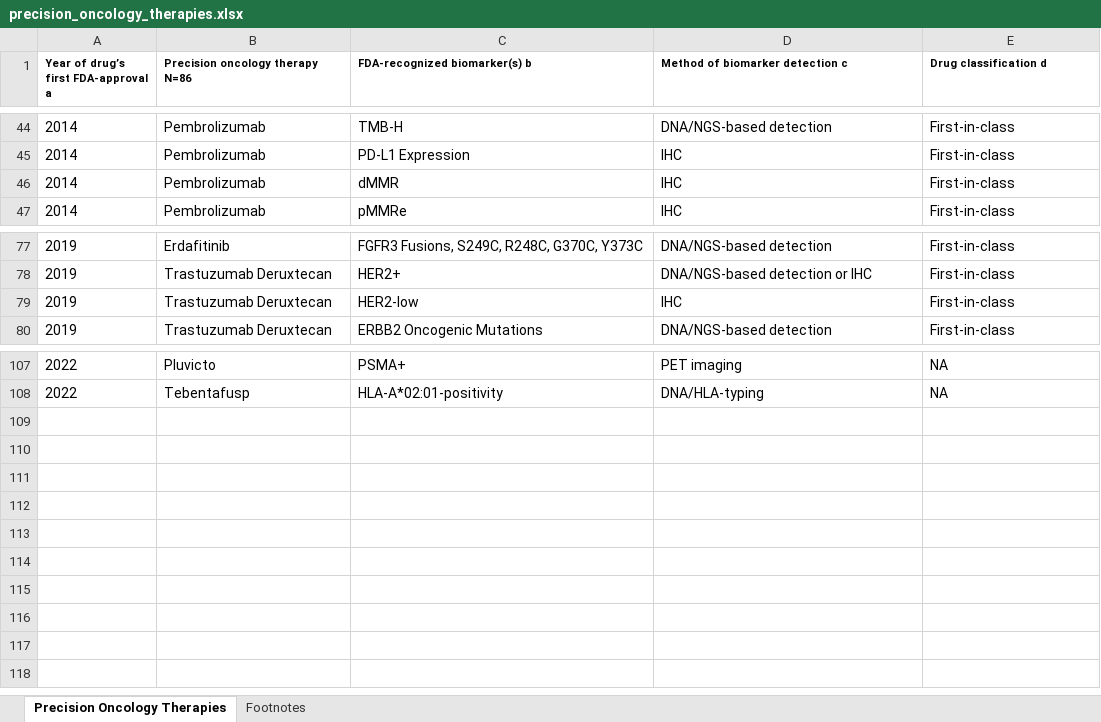
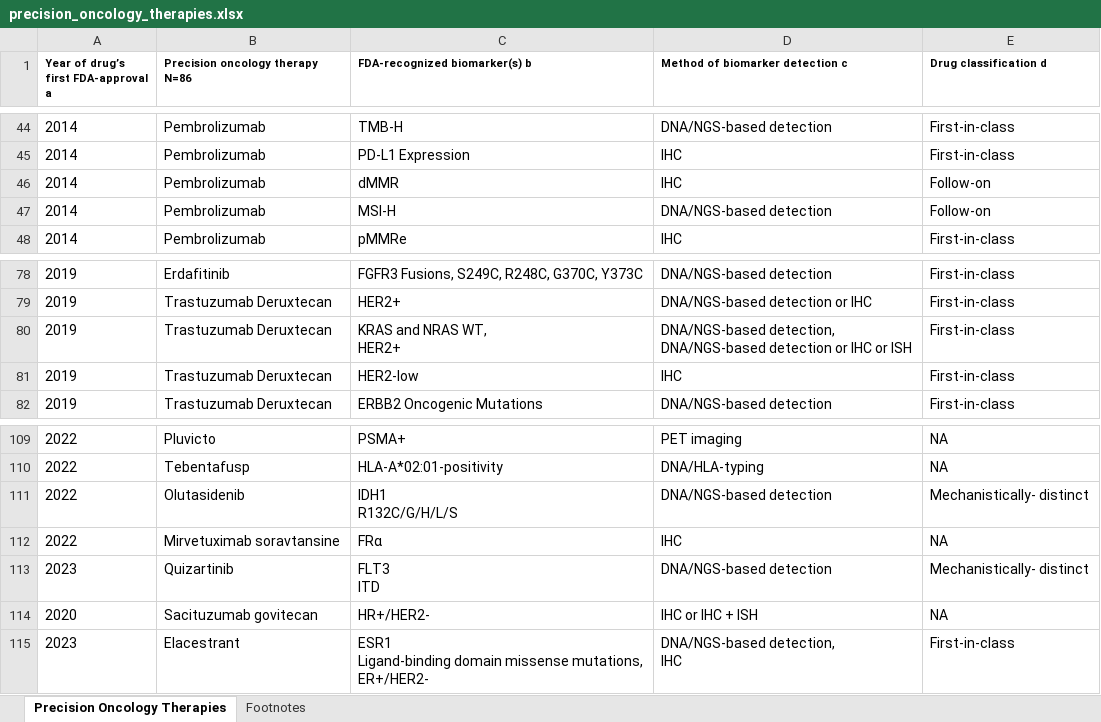
Before and after one commit to oncokb/oncokb-public, an Excel workbook: src/main/webapp/content/files/precisionOncologyTherapies/precision_oncology_therapies.xlsx, sheet Precision Oncology Therapies, drawn as a sheet; only a part is shown, gaps mark what is left out; values as stored, in another font and other column widths than the file's, no borders; ↵ is a line break in a cell; the diff names each change by its address in the sheet, - before the commit and + after, or states it on an @@ line.

Commit message:
Update content

```diff
--- a/src/main/webapp/content/files/precisionOncologyTherapies/precision_oncology_therapies.xlsx (sheet Precision Oncology Therapies)
+++ b/src/main/webapp/content/files/precisionOncologyTherapies/precision_oncology_therapies.xlsx (sheet Precision Oncology Therapies)
-E46 (Drug classification d): First-in-class
+E46 (Drug classification d): Follow-on
+row 47: 2014 | Pembrolizumab | MSI-H | DNA/NGS-based detection | Follow-on
+row 80: 2019 | Trastuzumab Deruxtecan | KRAS and NRAS WT, ↵ HER2+ | DNA/NGS-based detection, ↵ DNA/NGS-based detection or IHC or ISH | First-in-class
+row 111: 2022 | Olutasidenib | IDH1 ↵ R132C/G/H/L/S | DNA/NGS-based detection | Mechanistically- distinct
+row 112: 2022 | Mirvetuximab soravtansine | FRɑ | IHC | NA
+row 113: 2023 | Quizartinib | FLT3 ↵ ITD | DNA/NGS-based detection | Mechanistically- distinct
+row 114: 2020 | Sacituzumab govitecan | HR+/HER2- | IHC or IHC + ISH | NA
+row 115: 2023 | Elacestrant | ESR1 ↵ Ligand-binding domain missense mutations, ↵ ER+/HER2- | DNA/NGS-based detection, ↵ IHC | First-in-class
```
Also changed, not shown: sheet Footnotes, 2 other files.
